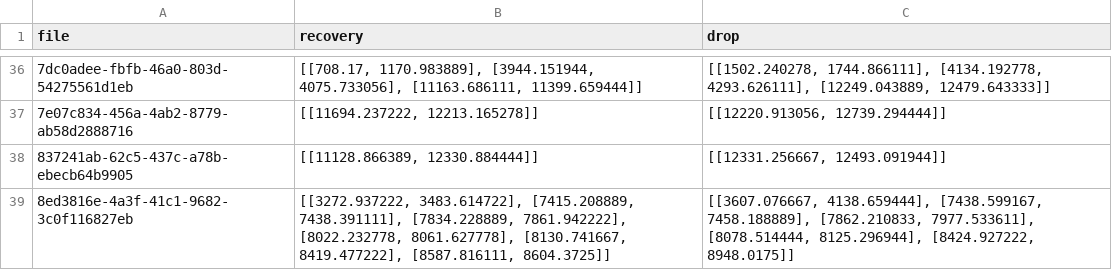
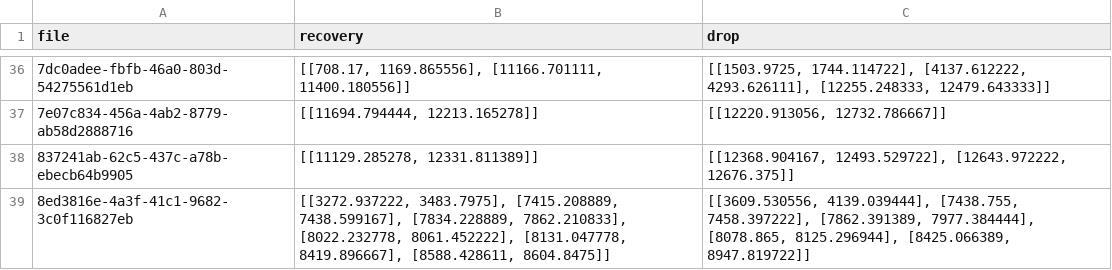
Before and after one commit to F1ameX/2025_Siam-ML-Hack, a CSV file: src/submits/submit.csv, drawn as a sheet; only a part is shown, gaps mark what is left out; the diff covers the shown part only.

```diff
--- a/src/submits/submit.csv
+++ b/src/submits/submit.csv
@@ -36,4 +36,4 @@ file,recovery,drop
-7dc0adee-fbfb-46a0-803d-54275561d1eb,"[[708.17, 1170.983889], [3944.151944, 4075.733056], [11163.686111, 11399.659444]]","[[1502.240278, 1744.866111], [4134.192778, 4293.626111], [12249.043889, 12479.643333]]"
-7e07c834-456a-4ab2-8779-ab58d2888716,"[[11694.237222, 12213.165278]]","[[12220.913056, 12739.294444]]"
-837241ab-62c5-437c-a78b-ebecb64b9905,"[[11128.866389, 12330.884444]]","[[12331.256667, 12493.091944]]"
-8ed3816e-4a3f-41c1-9682-3c0f116827eb,"[[3272.937222, 3483.614722], [7415.208889, 7438.391111], [7834.228889, 7861.942222], [8022.232778, 8061.627778], [8130.741667, 8419.477222], [8587.816111, 8604.3725]]","[[3607.076667, 4138.659444], [7438.599167, 7458.188889], [7862.210833, 7977.533611], [8078.514444, 8125.296944], [8424.927222, 8948.0175]]"
+7dc0adee-fbfb-46a0-803d-54275561d1eb,"[[708.17, 1169.865556], [11166.701111, 11400.180556]]","[[1503.9725, 1744.114722], [4137.612222, 4293.626111], [12255.248333, 12479.643333]]"
+7e07c834-456a-4ab2-8779-ab58d2888716,"[[11694.794444, 12213.165278]]","[[12220.913056, 12732.786667]]"
+837241ab-62c5-437c-a78b-ebecb64b9905,"[[11129.285278, 12331.811389]]","[[12368.904167, 12493.529722], [12643.972222, 12676.375]]"
+8ed3816e-4a3f-41c1-9682-3c0f116827eb,"[[3272.937222, 3483.7975], [7415.208889, 7438.599167], [7834.228889, 7862.210833], [8022.232778, 8061.452222], [8131.047778, 8419.896667], [8588.428611, 8604.8475]]","[[3609.530556, 4139.039444], [7438.755, 7458.397222], [7862.391389, 7977.384444], [8078.865, 8125.296944], [8425.066389, 8947.819722]]"
```
Also changed, not shown: 62 edited cells elsewhere in this file.
